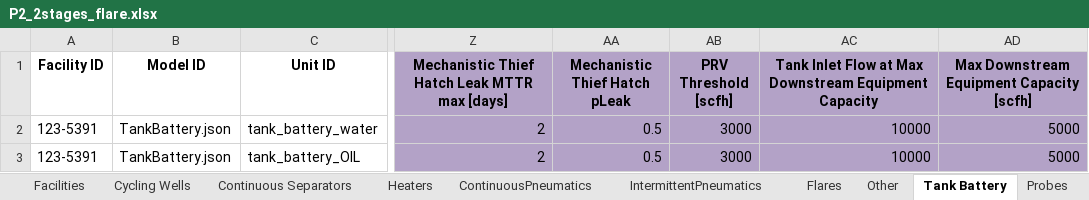
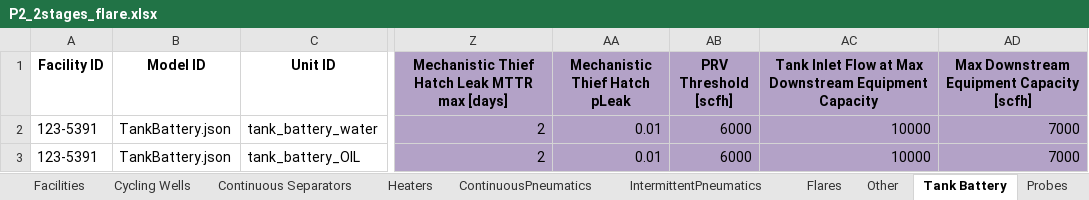
Before and after one commit to CSU-METEC/MAES, an Excel workbook: input/Studies/C3/C3_Prototypical_Sites/P2_2stages_flare.xlsx, sheet Tank Battery, drawn as a sheet; only a part is shown, gaps mark what is left out; values as stored, in another font and other column widths than the file's, no borders; the diff names each change by its address in the sheet, - before the commit and + after, or states it on an @@ line.

```diff
--- a/input/Studies/C3/C3_Prototypical_Sites/P2_2stages_flare.xlsx (sheet Tank Battery)
+++ b/input/Studies/C3/C3_Prototypical_Sites/P2_2stages_flare.xlsx (sheet Tank Battery)
-AA2:AA3 (Mechanistic Thief Hatch pLeak): 0.5
+AA2:AA3 (Mechanistic Thief Hatch pLeak): 0.01
-AB2:AB3 (PRV Threshold [scfh]): 3000
+AB2:AB3 (PRV Threshold [scfh]): 6000
-AD2:AD3: 5000
+AD2:AD3: 7000
```
Also changed, not shown: sheet Continuous Separators, 11 other files.
